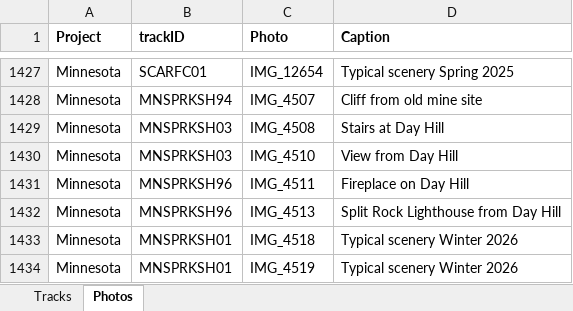
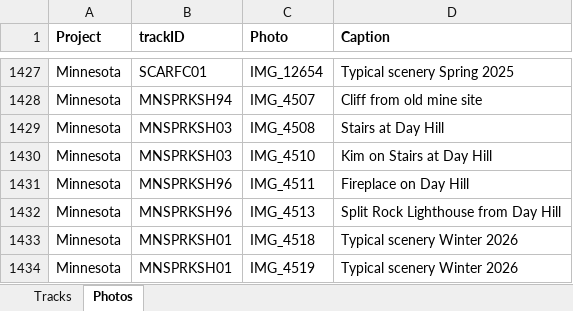
Before and after one commit to droglenc/MAPPING, an Excel workbook: Data/Trail Mapping Info.xlsx, sheet Photos, drawn as a sheet; only a part is shown, gaps mark what is left out; values as stored, in another font and other column widths than the file's, no borders; the diff names each change by its address in the sheet, - before the commit and + after, or states it on an @@ line.

Commit message:
Update Trail Mapping Info.xlsx

```diff
--- a/Data/Trail Mapping Info.xlsx (sheet Photos)
+++ b/Data/Trail Mapping Info.xlsx (sheet Photos)
-D1430 (Caption): View from Day Hill
+D1430 (Caption): Kim on Stairs at Day Hill
```
